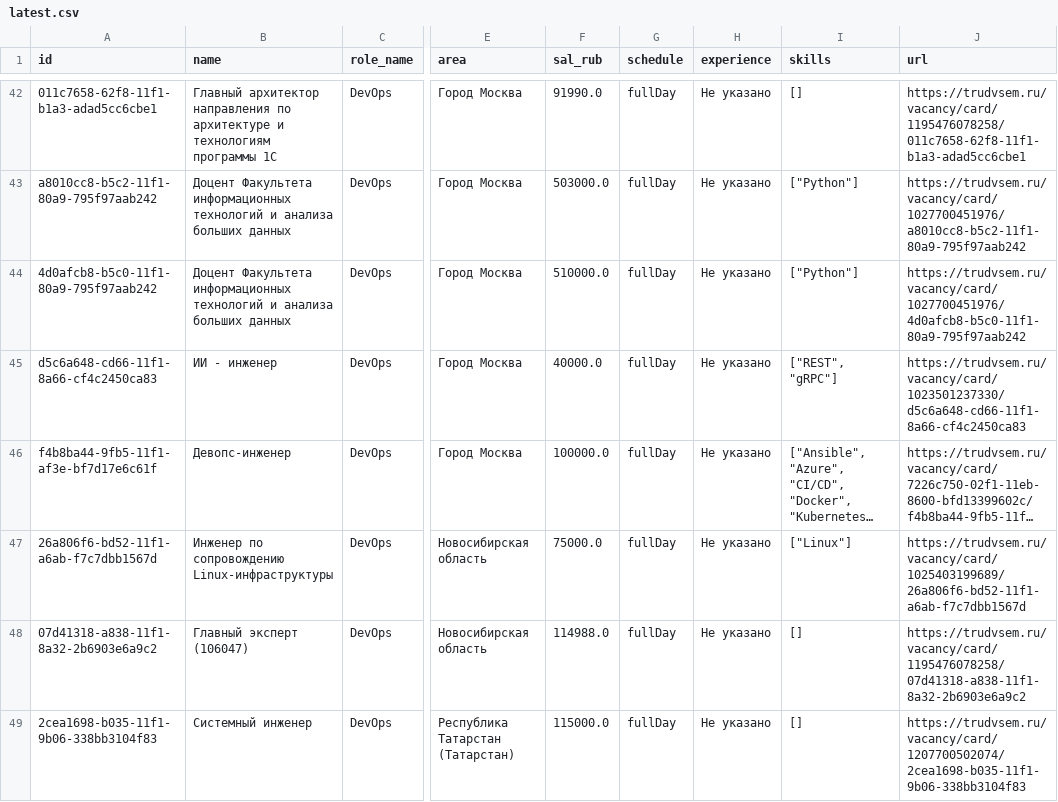
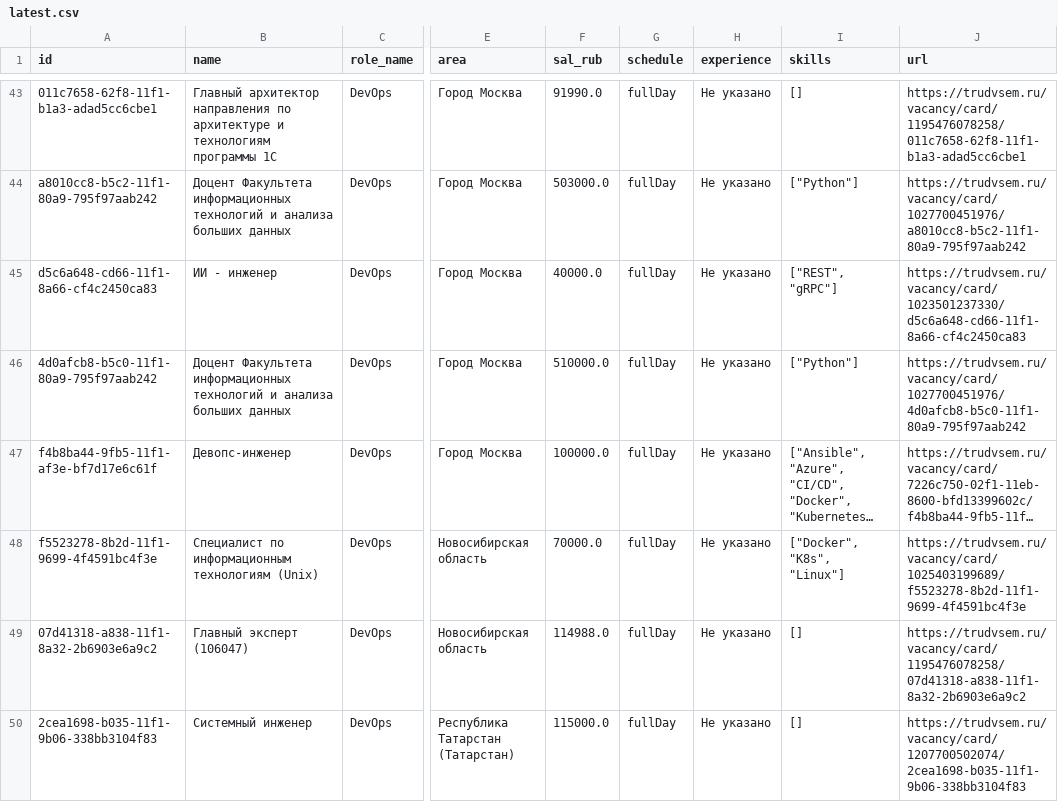
Before and after one commit to NaLReMaT-17/Job-Market-Radar, a CSV file: data/latest.csv, drawn as a sheet; only a part is shown, gaps mark what is left out; long unchanged cells end in …; addresses are those after the commit; the diff covers the shown part only; the diff names each change by its address in the sheet, - before the commit and + after, or states it on an @@ line.

```diff
--- a/data/latest.csv
+++ b/data/latest.csv
-A48 (id): 26a806f6-bd52-11f1-a6ab-f7c7dbb1567d
+A48 (id): f5523278-8b2d-11f1-9699-4f4591bc4f3e
-B48 (name): Инженер по сопровождению Linux-инфраструктуры
+B48 (name): Специалист по информационным технологиям (Unix)
-F48 (sal_rub): 75000.0
+F48 (sal_rub): 70000.0
-I48 (skills): ["Linux"]
+I48 (skills): ["Docker", "K8s", "Linux"]
-J48 (url): https://trudvsem.ru/vacancy/card/1025403199689/26a806f6-bd52-11f1-a6ab-f7c7dbb1567d
+J48 (url): https://trudvsem.ru/vacancy/card/1025403199689/f5523278-8b2d-11f1-9699-4f4591bc4f3e
```
Also changed, not shown: 2 added rows, 2 removed rows and 3 moved rows elsewhere in this file, 1 other file.
